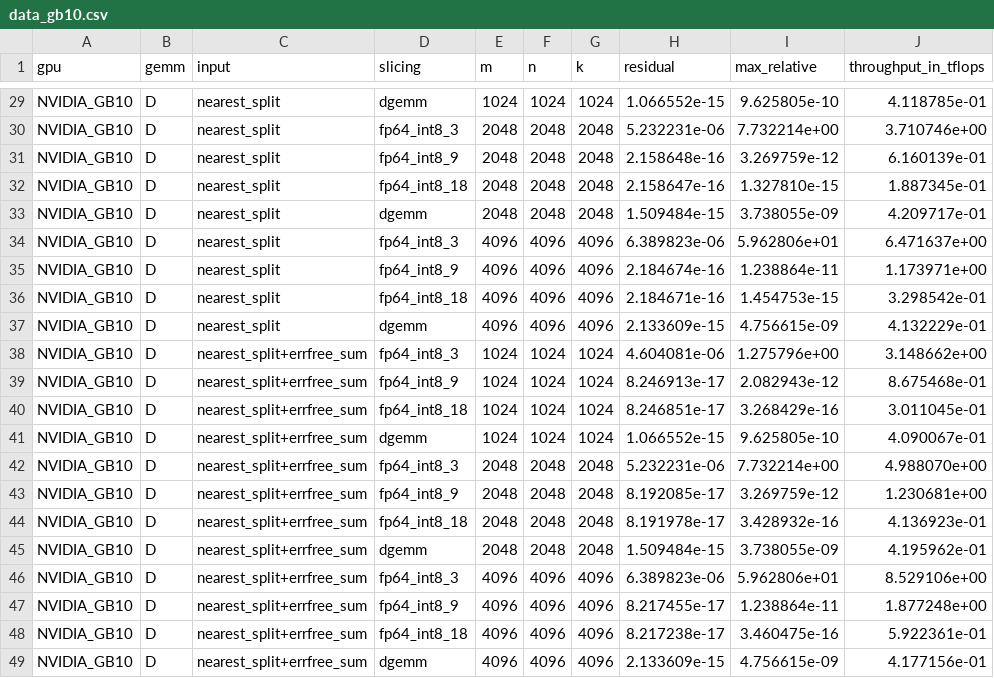
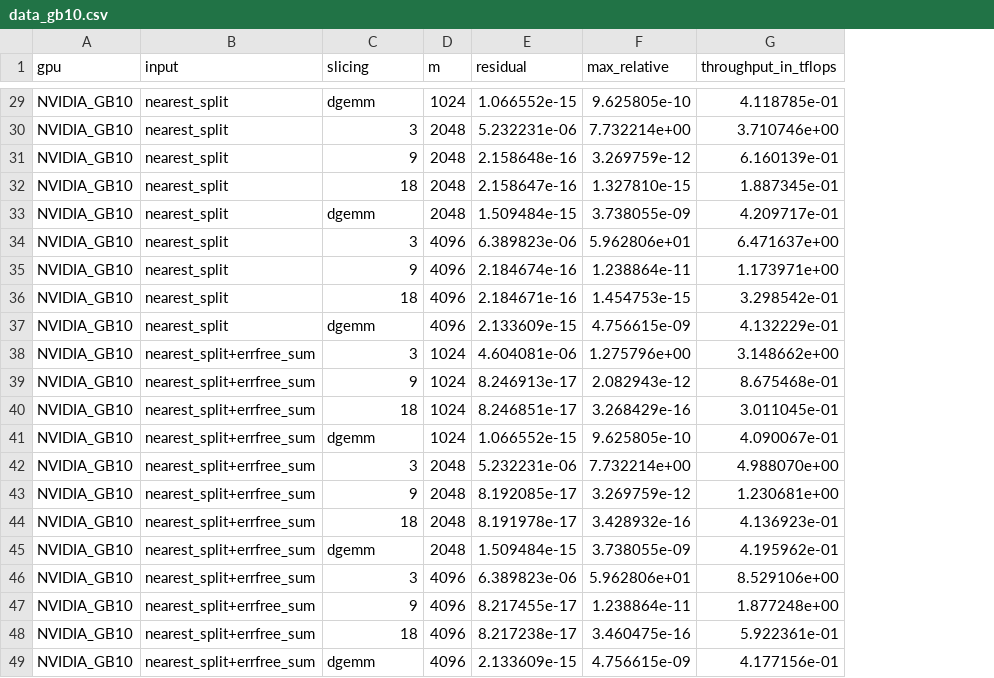
Before and after one commit to Sam-Bieberich/fp64_gb_emulation, a CSV file: ozIMMU/data_analysis/data_gb10.csv, drawn as a sheet; only a part is shown, gaps mark what is left out; removed rows and columns are numbered as before the commit, all else as after; the diff covers the shown part only; the diff names each change by its address in the sheet, - before the commit and + after, or states it on an @@ line.

```diff
--- a/ozIMMU/data_analysis/data_gb10.csv
+++ b/ozIMMU/data_analysis/data_gb10.csv
-column B (gemm), rows 29-49: all D
-column F (n), rows 29-49: 1024 | 2048 | 2048 | 2048 | 2048 | 4096 | 4096 | 4096 | 4096 | 1024 | 1024 | 1024 | 1024 | 2048 | 2048 | 2048 | 2048 | 4096 | 4096 | 4096 | 4096
-column G (k), rows 29-49: 1024 | 2048 | 2048 | 2048 | 2048 | 4096 | 4096 | 4096 | 4096 | 1024 | 1024 | 1024 | 1024 | 2048 | 2048 | 2048 | 2048 | 4096 | 4096 | 4096 | 4096
-C30 (slicing): fp64_int8_3
+C30 (slicing): 3
-C31 (slicing): fp64_int8_9
+C31 (slicing): 9
-C32 (slicing): fp64_int8_18
+C32 (slicing): 18
-C34 (slicing): fp64_int8_3
+C34 (slicing): 3
-C35 (slicing): fp64_int8_9
+C35 (slicing): 9
-C36 (slicing): fp64_int8_18
+C36 (slicing): 18
-C38 (slicing): fp64_int8_3
+C38 (slicing): 3
-C39 (slicing): fp64_int8_9
+C39 (slicing): 9
-C40 (slicing): fp64_int8_18
+C40 (slicing): 18
-C42 (slicing): fp64_int8_3
+C42 (slicing): 3
-C43 (slicing): fp64_int8_9
+C43 (slicing): 9
-C44 (slicing): fp64_int8_18
+C44 (slicing): 18
-C46 (slicing): fp64_int8_3
+C46 (slicing): 3
-C47 (slicing): fp64_int8_9
+C47 (slicing): 9
-C48 (slicing): fp64_int8_18
+C48 (slicing): 18
```
Also changed, not shown: 21 edited cells elsewhere in this file, 1 other file.
